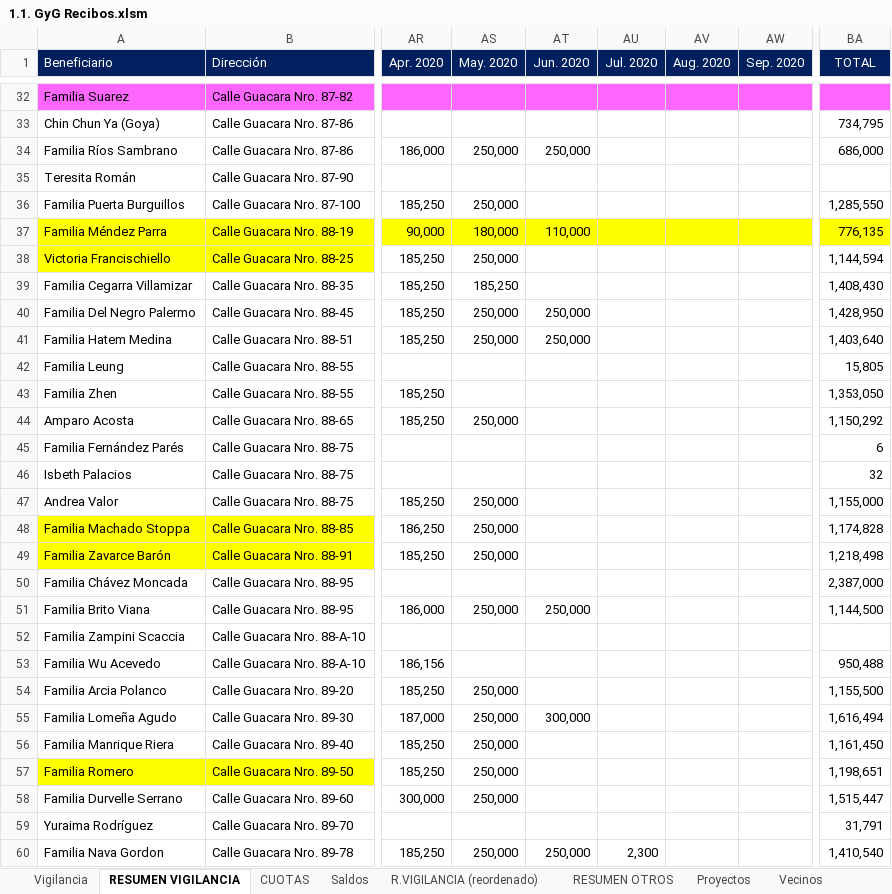
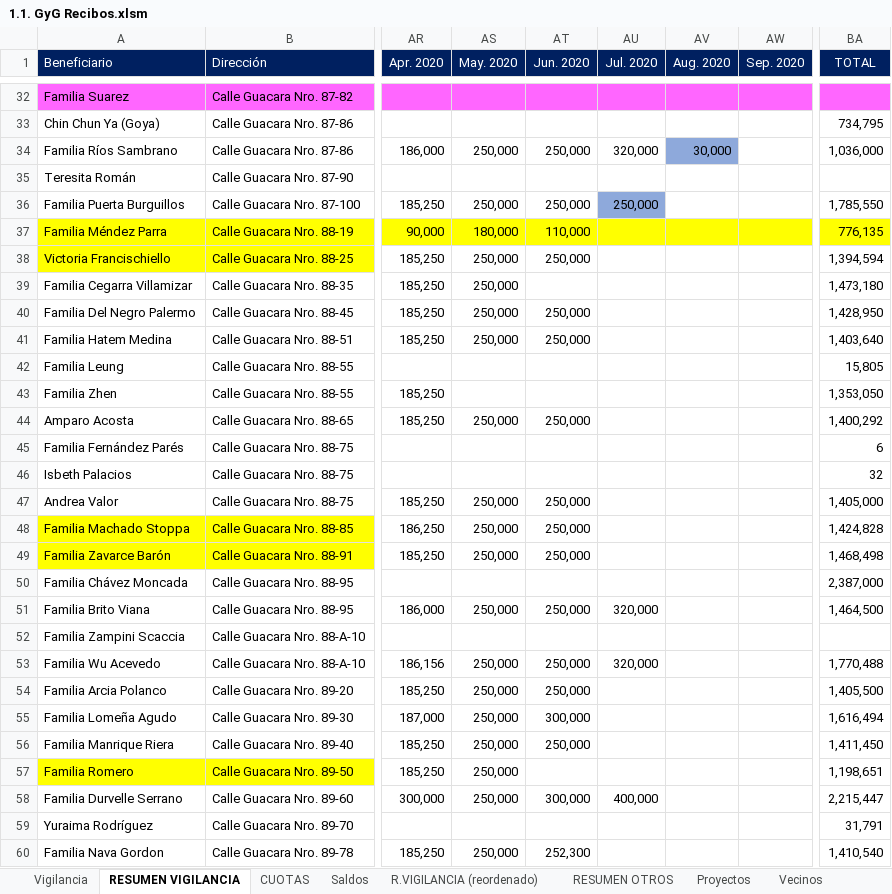
Before and after one commit to MColosso/GyG-Recibos, an Excel workbook: 1.1. GyG Recibos.xlsm, sheet RESUMEN VIGILANCIA, drawn as a sheet; only a part is shown, gaps mark what is left out; values as stored, in another font and other column widths than the file's, no borders; conditional formats not drawn; the diff covers the shown part only; the diff names each change by its address in the sheet, - before the commit and + after, or states it on an @@ line.

```diff
--- a/1.1. GyG Recibos.xlsm (sheet RESUMEN VIGILANCIA)
+++ b/1.1. GyG Recibos.xlsm (sheet RESUMEN VIGILANCIA)
-AU34 (Jul. 2020): (empty)
+AU34 (Jul. 2020): 320,000
-AV34 (Aug. 2020): (empty)
+AV34 (Aug. 2020): 30,000
-AV34 fill: none
+AV34 fill: #8EA9DB
-BA34 (TOTAL): 686,000
+BA34 (TOTAL): 1,036,000
-AT36 (Jun. 2020): (empty)
+AT36 (Jun. 2020): 250,000
-AU36 (Jul. 2020): (empty)
+AU36 (Jul. 2020): 250,000
-AU36 fill: none
+AU36 fill: #8EA9DB
-BA36 (TOTAL): 1,285,550
+BA36 (TOTAL): 1,785,550
-AT38 (Jun. 2020): (empty)
+AT38 (Jun. 2020): 250,000
-BA38 (TOTAL): 1,144,594
+BA38 (TOTAL): 1,394,594
-AS39 (May. 2020): 185,250
+AS39 (May. 2020): 250,000
-BA39 (TOTAL): 1,408,430
+BA39 (TOTAL): 1,473,180
-AT44 (Jun. 2020): (empty)
+AT44 (Jun. 2020): 250,000
-BA44 (TOTAL): 1,150,292
+BA44 (TOTAL): 1,400,292
-AT47:AT49 (Jun. 2020): (empty)
+AT47:AT49 (Jun. 2020): 250,000
-BA47 (TOTAL): 1,155,000
+BA47 (TOTAL): 1,405,000
-BA48 (TOTAL): 1,174,828
+BA48 (TOTAL): 1,424,828
-BA49 (TOTAL): 1,218,498
+BA49 (TOTAL): 1,468,498
-AU51 (Jul. 2020): (empty)
+AU51 (Jul. 2020): 320,000
-BA51 (TOTAL): 1,144,500
+BA51 (TOTAL): 1,464,500
-AS53 (May. 2020): (empty)
+AS53 (May. 2020): 250,000
-AT53:AT54 (Jun. 2020): (empty)
+AT53:AT54 (Jun. 2020): 250,000
-AU53 (Jul. 2020): (empty)
+AU53 (Jul. 2020): 320,000
-BA53 (TOTAL): 950,488
+BA53 (TOTAL): 1,770,488
-BA54 (TOTAL): 1,155,500
+BA54 (TOTAL): 1,405,500
-AT56 (Jun. 2020): (empty)
+AT56 (Jun. 2020): 250,000
-BA56 (TOTAL): 1,161,450
+BA56 (TOTAL): 1,411,450
-AT58 (Jun. 2020): (empty)
+AT58 (Jun. 2020): 300,000
-AU58 (Jul. 2020): (empty)
+AU58 (Jul. 2020): 400,000
-BA58 (TOTAL): 1,515,447
+BA58 (TOTAL): 2,215,447
-AT60 (Jun. 2020): 250,000
+AT60 (Jun. 2020): 252,300
-AU60 (Jul. 2020): 2,300
+AU60 (Jul. 2020): (empty)
```
Also changed, not shown: 169 edited cells and cell formats elsewhere in this sheet, sheet Vigilancia, sheet R.VIGILANCIA (reordenado), sheet Saldos, sheet CUOTAS, sheet RESUMEN OTROS, formulas that keep their value, 4.2. GyG Resúmenes - Control resúmenes.xlsx, 4.2. GyG Resúmenes - Control resúmenes.xlsx, 8 other files.
